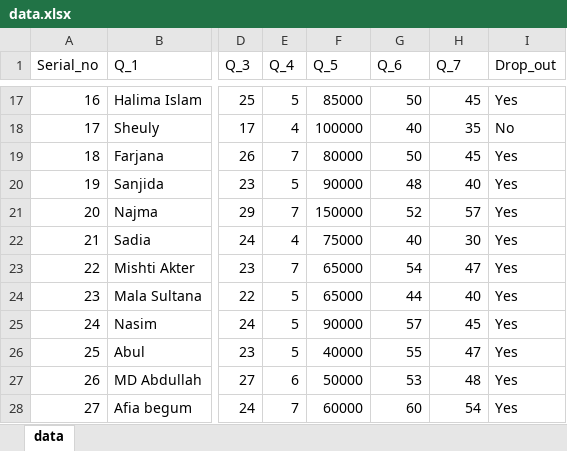
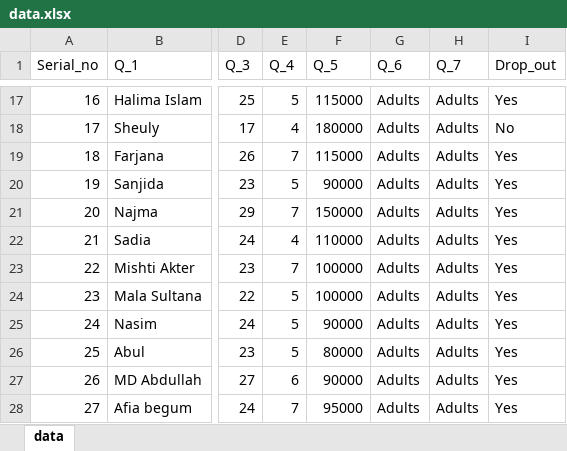
Before and after one commit to whoismaruf/BSc_Thesis, an Excel workbook: data.xlsx, sheet data, drawn as a sheet; only a part is shown, gaps mark what is left out; values as stored, in another font and other column widths than the file's, no borders; the diff covers the shown part only; the diff names each change by its address in the sheet, - before the commit and + after, or states it on an @@ line.

Commit message:
updated data

```diff
--- a/data.xlsx (sheet data)
+++ b/data.xlsx (sheet data)
-F17 (Q_5): 85000
+F17 (Q_5): 115000
-G17 (Q_6): 50
+G17 (Q_6): Adults
-H17 (Q_7): 45
+H17 (Q_7): Adults
-F18 (Q_5): 100000
+F18 (Q_5): 180000
-G18 (Q_6): 40
+G18 (Q_6): Adults
-H18 (Q_7): 35
+H18 (Q_7): Adults
-F19 (Q_5): 80000
+F19 (Q_5): 115000
-G19 (Q_6): 50
+G19 (Q_6): Adults
-H19 (Q_7): 45
+H19 (Q_7): Adults
-G20 (Q_6): 48
+G20 (Q_6): Adults
-H20 (Q_7): 40
+H20 (Q_7): Adults
-G21 (Q_6): 52
+G21 (Q_6): Adults
-H21 (Q_7): 57
+H21 (Q_7): Adults
-F22 (Q_5): 75000
+F22 (Q_5): 110000
-G22 (Q_6): 40
+G22 (Q_6): Adults
-H22 (Q_7): 30
+H22 (Q_7): Adults
-F23:F24 (Q_5): 65000
+F23:F24 (Q_5): 100000
-G23 (Q_6): 54
+G23 (Q_6): Adults
-H23 (Q_7): 47
+H23 (Q_7): Adults
-G24 (Q_6): 44
+G24 (Q_6): Adults
-H24 (Q_7): 40
+H24 (Q_7): Adults
-G25 (Q_6): 57
+G25 (Q_6): Adults
-H25 (Q_7): 45
+H25 (Q_7): Adults
-F26 (Q_5): 40000
+F26 (Q_5): 80000
-G26 (Q_6): 55
+G26 (Q_6): Adults
-H26 (Q_7): 47
+H26 (Q_7): Adults
-F27 (Q_5): 50000
+F27 (Q_5): 90000
-G27 (Q_6): 53
+G27 (Q_6): Adults
-H27 (Q_7): 48
+H27 (Q_7): Adults
-F28 (Q_5): 60000
+F28 (Q_5): 95000
-G28 (Q_6): 60
+G28 (Q_6): Adults
-H28 (Q_7): 54
+H28 (Q_7): Adults
```
Also changed, not shown: 376 edited cells elsewhere in this sheet, 1 other file.
